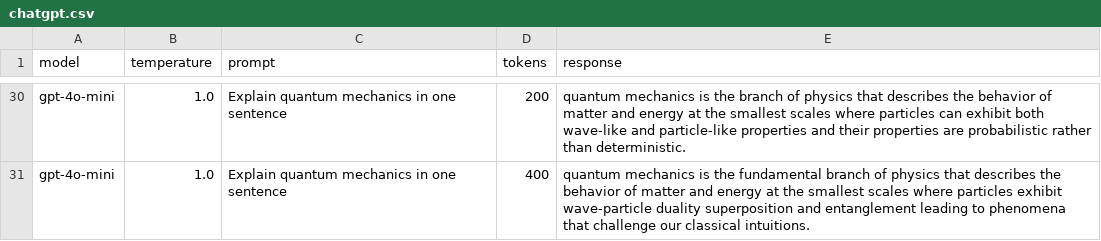
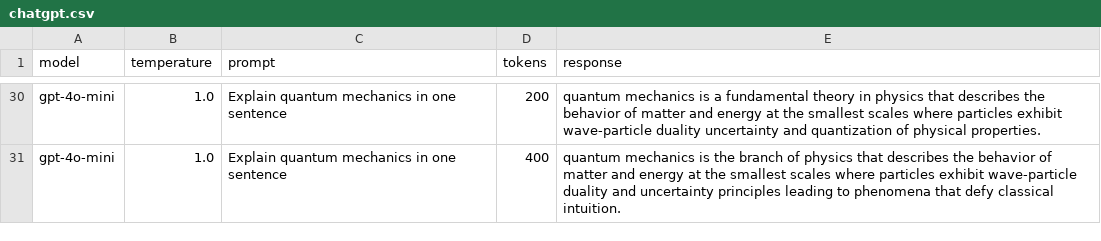
Before and after one commit to Yuri-Rassokhin/flex-cartesian, a CSV file: examples/basic/10_saving_space/chatgpt.csv, drawn as a sheet; only a part is shown, gaps mark what is left out; the diff covers the shown part only; the diff names each change by its address in the sheet, - before the commit and + after, or states it on an @@ line.

```diff
--- a/examples/basic/10_saving_space/chatgpt.csv
+++ b/examples/basic/10_saving_space/chatgpt.csv
-E30 (response): …mechanics is the branch of physics that describes the behavior of matter and energy at the smallest scales where particles can exhibit both wave-like and particle-like properties and their properties are probabilistic rather than deterministic.
+E30 (response): …mechanics is a fundamental theory in physics that describes the behavior of matter and energy at the smallest scales where particles exhibit wave-particle duality uncertainty and quantization of physical properties.
-E31 (response): …is the fundamental branch of physics that describes the behavior of matter and energy at the smallest scales where particles exhibit wave-particle duality superposition and entanglement leading to phenomena that challenge our classical intuitions.
+E31 (response): …is the branch of physics that describes the behavior of matter and energy at the smallest scales where particles exhibit wave-particle duality and uncertainty principles leading to phenomena that defy classical intuition.
```
Also changed, not shown: 20 edited cells elsewhere in this file, 5 other files.
